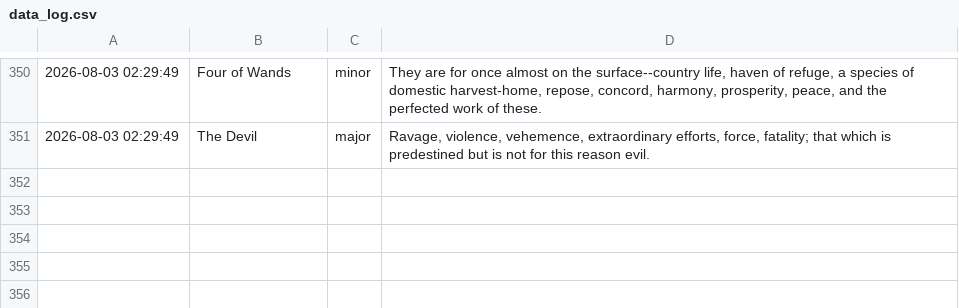
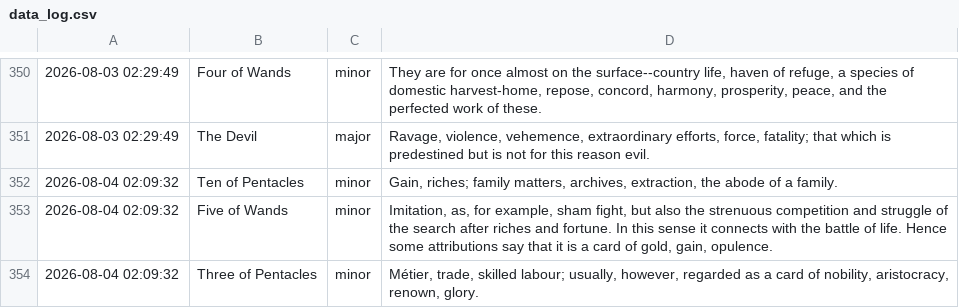
Before and after one commit to prakhar-upadhyay/Daily-Tarot-Scrapper, a CSV file: data_log.csv, drawn as a sheet; only a part is shown, gaps mark what is left out.

```diff
--- a/data_log.csv
+++ b/data_log.csv
@@ -351 +351,4 @@
 2026-08-03 02:29:49,The Devil,major,"Ravage, violence, vehemence, extraordinary efforts, force, fatality; that which is predestined but is not for this reason evil."
+2026-08-04 02:09:32,Ten of Pentacles,minor,"Gain, riches; family matters, archives, extraction, the abode of a family."
+2026-08-04 02:09:32,Five of Wands,minor,"Imitation, as, for example, sham fight, but also the strenuous competition and struggle of the search after riches and fortune. In this sense it connects with the battle of life. Hence some attributions say that it is a card of gold, gain, opulence."
+2026-08-04 02:09:32,Three of Pentacles,minor,"Métier, trade, skilled labour; usually, however, regarded as a card of nobility, aristocracy, renown, glory."
```
